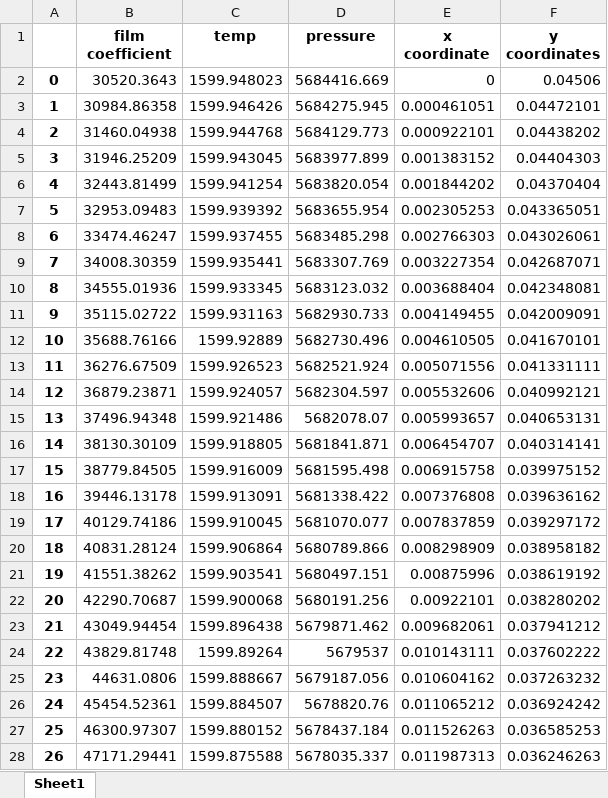
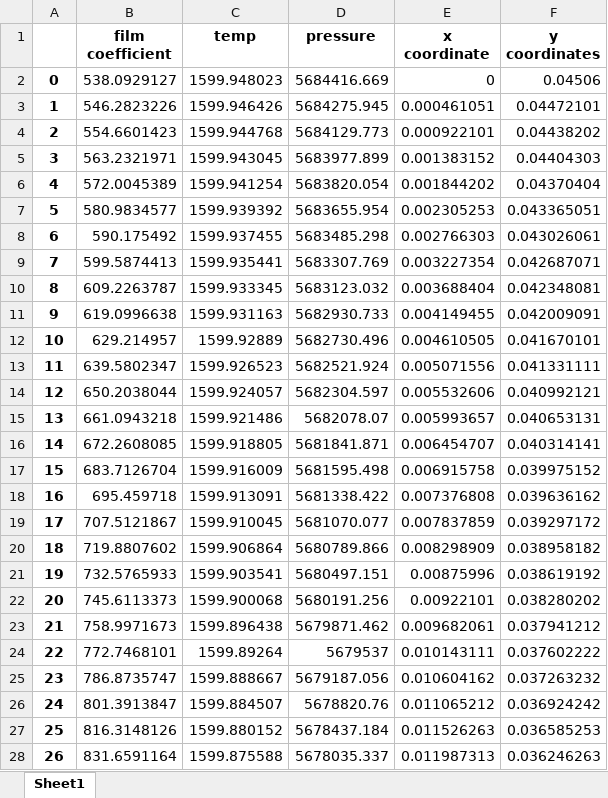
Before and after one commit to dhruv-jadhav/thrustMIT-Propulsion, an Excel workbook: motor_sim_data_prac_1.xlsx, sheet Sheet1, drawn as a sheet; only a part is shown; values as stored, in another font and other column widths than the file's, no borders; the diff covers the shown part only; the diff names each change by its address in the sheet, - before the commit and + after, or states it on an @@ line.

```diff
--- a/motor_sim_data_prac_1.xlsx (sheet Sheet1)
+++ b/motor_sim_data_prac_1.xlsx (sheet Sheet1)
-B2 (film coefficient): 30520.3643
+B2 (film coefficient): 538.0929127
-B3 (film coefficient): 30984.86358
+B3 (film coefficient): 546.2823226
-B4 (film coefficient): 31460.04938
+B4 (film coefficient): 554.6601423
-B5 (film coefficient): 31946.25209
+B5 (film coefficient): 563.2321971
-B6 (film coefficient): 32443.81499
+B6 (film coefficient): 572.0045389
-B7 (film coefficient): 32953.09483
+B7 (film coefficient): 580.9834577
-B8 (film coefficient): 33474.46247
+B8 (film coefficient): 590.175492
-B9 (film coefficient): 34008.30359
+B9 (film coefficient): 599.5874413
-B10 (film coefficient): 34555.01936
+B10 (film coefficient): 609.2263787
-B11 (film coefficient): 35115.02722
+B11 (film coefficient): 619.0996638
-B12 (film coefficient): 35688.76166
+B12 (film coefficient): 629.214957
-B13 (film coefficient): 36276.67509
+B13 (film coefficient): 639.5802347
-B14 (film coefficient): 36879.23871
+B14 (film coefficient): 650.2038044
-B15 (film coefficient): 37496.94348
+B15 (film coefficient): 661.0943218
-B16 (film coefficient): 38130.30109
+B16 (film coefficient): 672.2608085
-B17 (film coefficient): 38779.84505
+B17 (film coefficient): 683.7126704
-B18 (film coefficient): 39446.13178
+B18 (film coefficient): 695.459718
-B19 (film coefficient): 40129.74186
+B19 (film coefficient): 707.5121867
-B20 (film coefficient): 40831.28124
+B20 (film coefficient): 719.8807602
-B21 (film coefficient): 41551.38262
+B21 (film coefficient): 732.5765933
-B22 (film coefficient): 42290.70687
+B22 (film coefficient): 745.6113373
-B23 (film coefficient): 43049.94454
+B23 (film coefficient): 758.9971673
-B24 (film coefficient): 43829.81748
+B24 (film coefficient): 772.7468101
-B25 (film coefficient): 44631.0806
+B25 (film coefficient): 786.8735747
-B26 (film coefficient): 45454.52361
+B26 (film coefficient): 801.3913847
-B27 (film coefficient): 46300.97307
+B27 (film coefficient): 816.3148126
-B28 (film coefficient): 47171.29441
+B28 (film coefficient): 831.6591164
```
Also changed, not shown: 200 edited cells elsewhere in this sheet, 1 other file.
